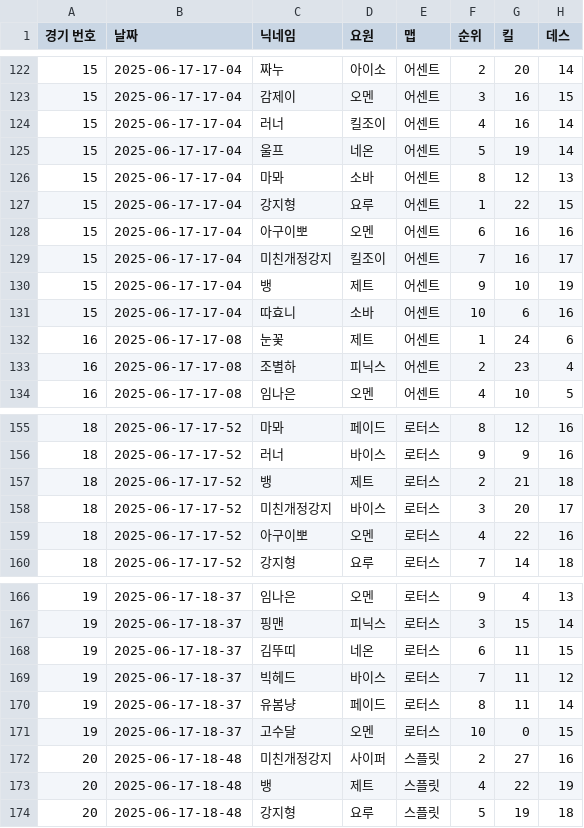
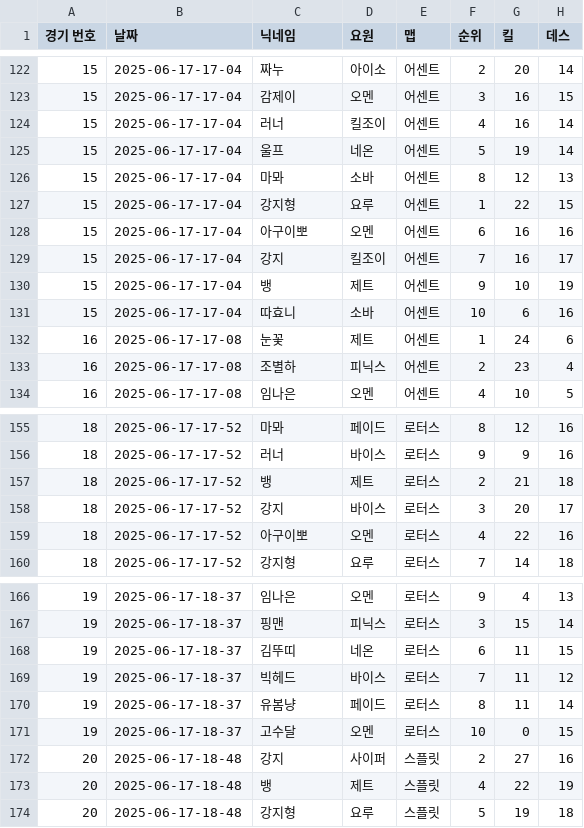
Before and after one commit to newyearsdietplan/vnd2025, a CSV file: data_scream.csv, drawn as a sheet; only a part is shown, gaps mark what is left out; the diff names each change by its address in the sheet, - before the commit and + after, or states it on an @@ line.

Commit message:
Update data_scream.csv

```diff
--- a/data_scream.csv
+++ b/data_scream.csv
-C129 (닉네임): 미친개정강지
+C129 (닉네임): 강지
-C158 (닉네임): 미친개정강지
+C158 (닉네임): 강지
-C172 (닉네임): 미친개정강지
+C172 (닉네임): 강지
```
